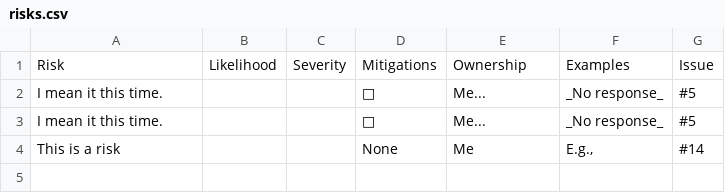
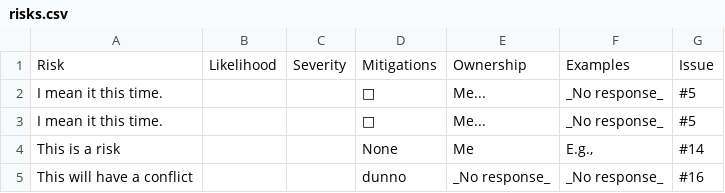
Before and after one commit to jshng-glasgow/SSI-Responsible-AI-Risk-Register, a CSV file: register/risks.csv, drawn as a sheet; the diff names each change by its address in the sheet, - before the commit and + after, or states it on an @@ line.

```diff
--- a/register/risks.csv
+++ b/register/risks.csv
+row 5: This will have a conflict |  |  | dunno | _No response_ | _No response_ | #16
```
